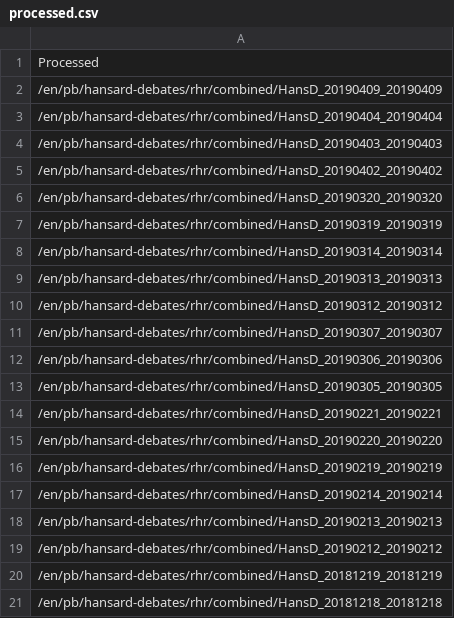
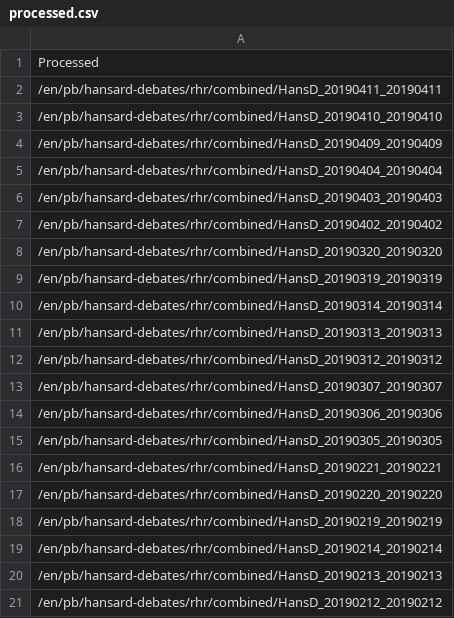
Before and after one commit to vizowl/hansard-word-cloud, a CSV file: processed.csv, drawn as a sheet; removed rows and columns are numbered as before the commit, all else as after; the diff names each change by its address in the sheet, - before the commit and + after, or states it on an @@ line.

```diff
--- a/processed.csv
+++ b/processed.csv
+row 2: /en/pb/hansard-debates/rhr/combined/HansD_20190411_20190411
+row 3: /en/pb/hansard-debates/rhr/combined/HansD_20190410_20190410
-row 20: /en/pb/hansard-debates/rhr/combined/HansD_20181219_20181219
-row 21: /en/pb/hansard-debates/rhr/combined/HansD_20181218_20181218
```
Also changed, not shown: 2 other files.
